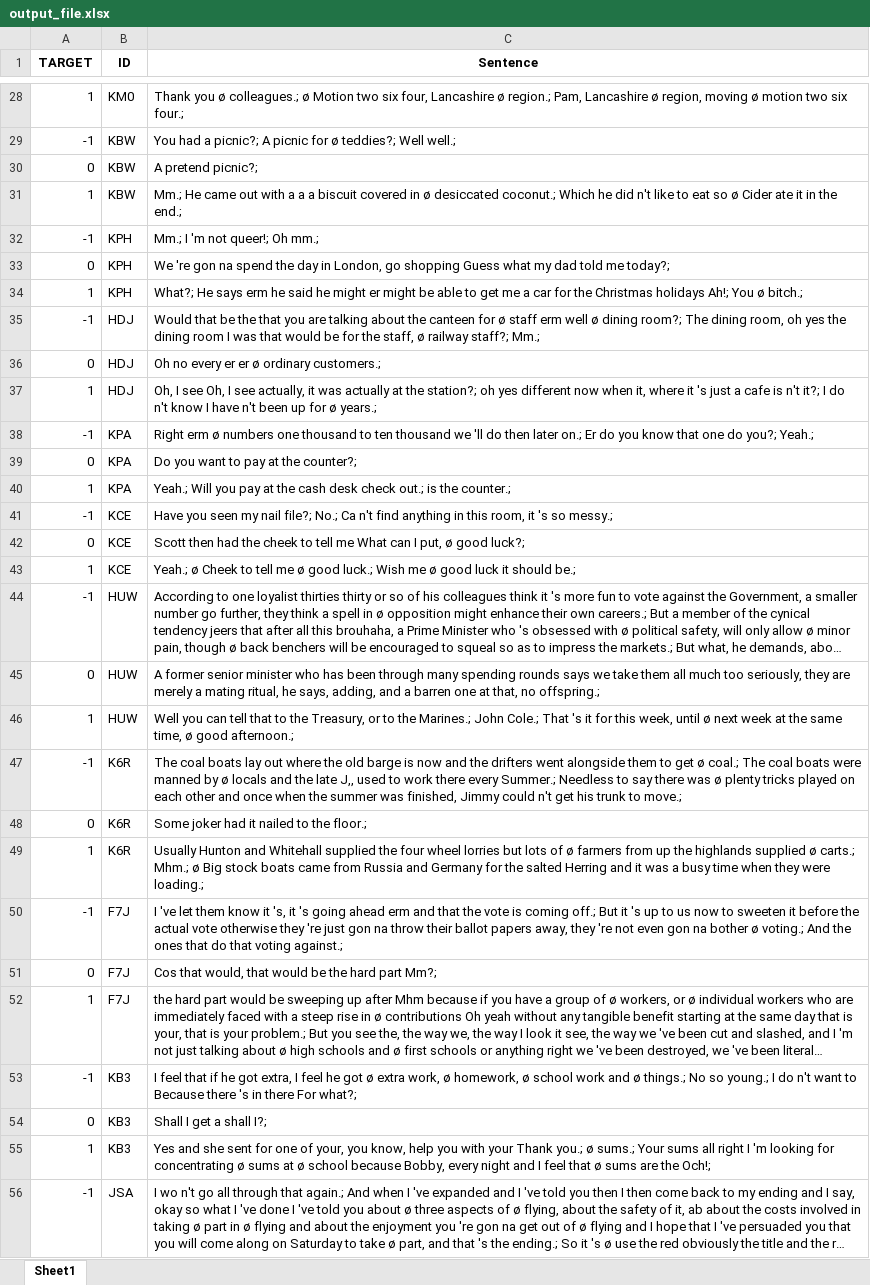
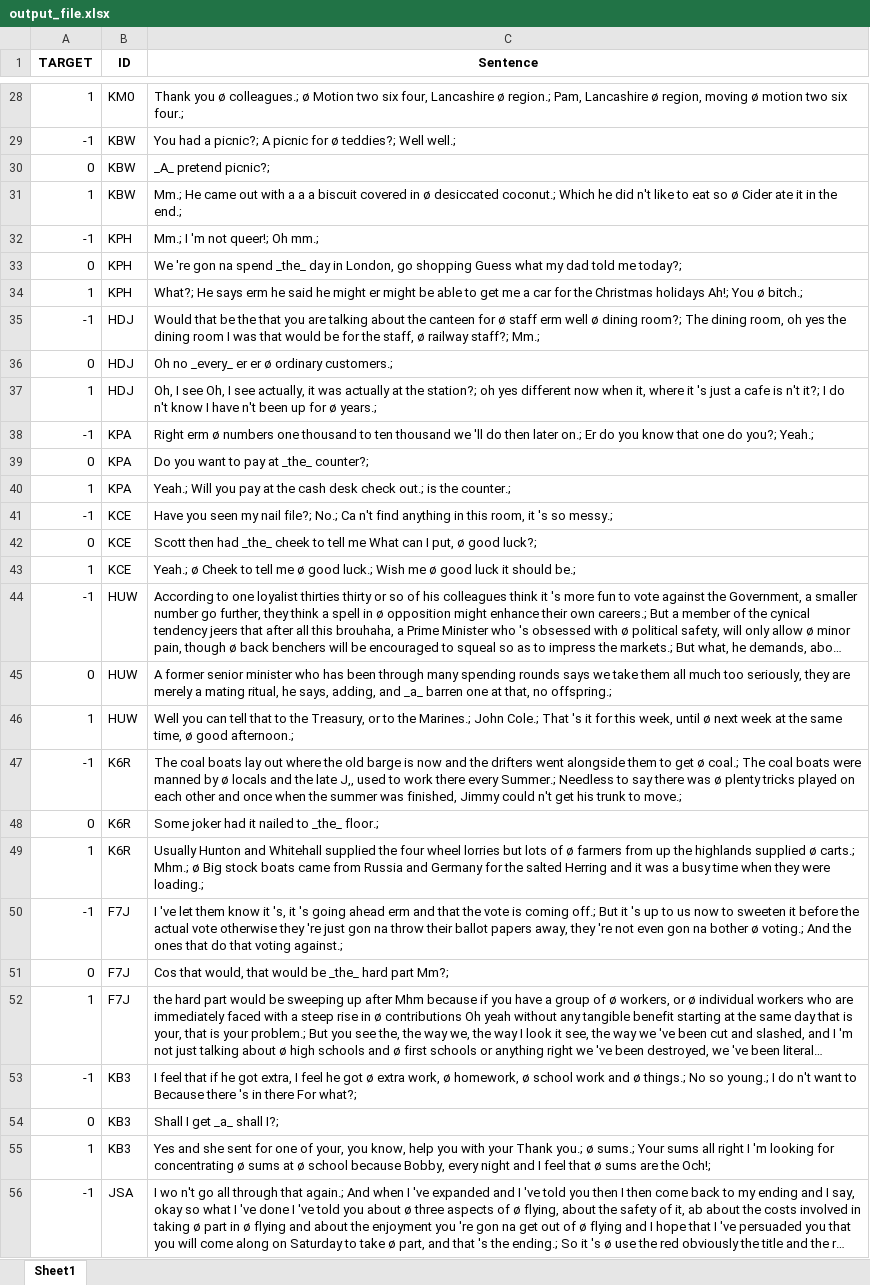
Before and after one commit to ooominds/add_null_pipeline, an Excel workbook: output_file.xlsx, sheet Sheet1, drawn as a sheet; only a part is shown, gaps mark what is left out; long unchanged cells end in …; values as stored, in another font and other column widths than the file's, no borders; the diff covers the shown part only; the diff names each change by its address in the sheet, - before the commit and + after, or states it on an @@ line.

```diff
--- a/output_file.xlsx (sheet Sheet1)
+++ b/output_file.xlsx (sheet Sheet1)
-C30 (Sentence): A pretend picnic?;
+C30 (Sentence): _A_ pretend picnic?;
-C33 (Sentence): …na spend the day in…
+C33 (Sentence): …na spend _the_ day in…
-C36 (Sentence): Oh no every er er ø ordinary customers.;
+C36 (Sentence): Oh no _every_ er er ø ordinary customers.;
-C39 (Sentence): Do you want to pay at the counter?;
+C39 (Sentence): Do you want to pay at _the_ counter?;
-C42 (Sentence): …then had the cheek to…
+C42 (Sentence): …then had _the_ cheek to…
-C45 (Sentence): …adding, and a barren one…
+C45 (Sentence): …adding, and _a_ barren one…
-C48 (Sentence): Some joker had it nailed to the floor.;
+C48 (Sentence): Some joker had it nailed to _the_ floor.;
-C51 (Sentence): …would be the hard part…
+C51 (Sentence): …would be _the_ hard part…
-C54 (Sentence): Shall I get a shall I?;
+C54 (Sentence): Shall I get _a_ shall I?;
```
Also changed, not shown: 991 edited cells elsewhere in this sheet, 2 other files.
